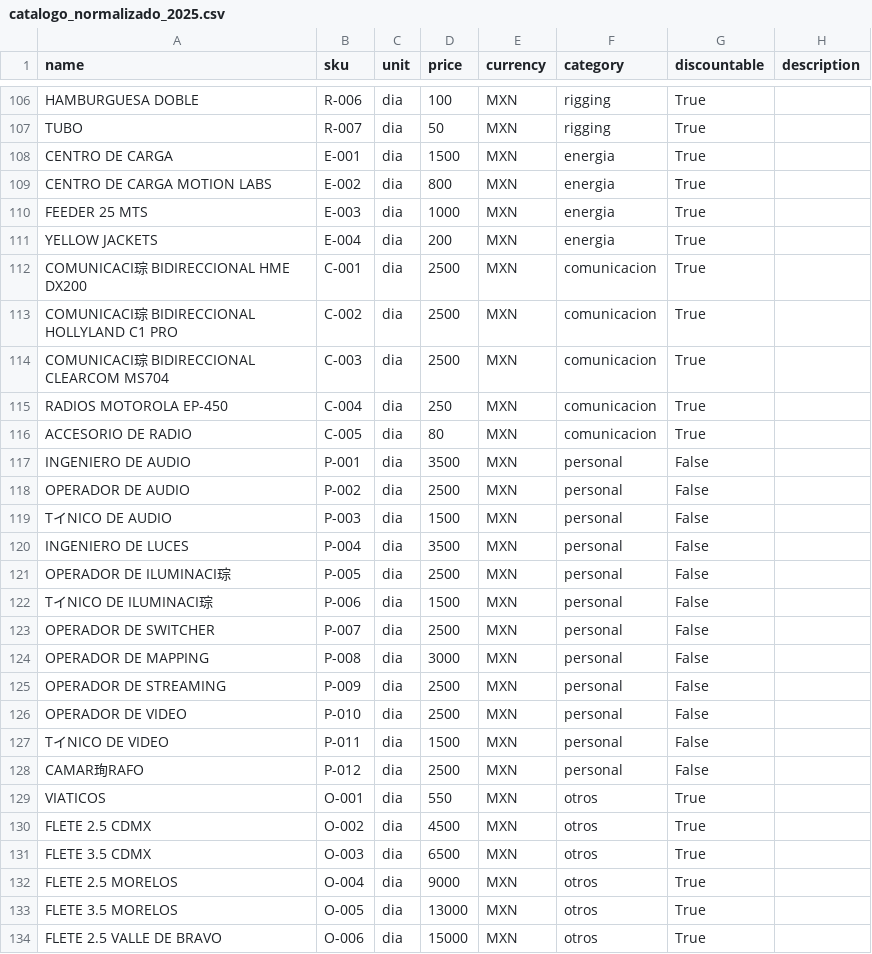
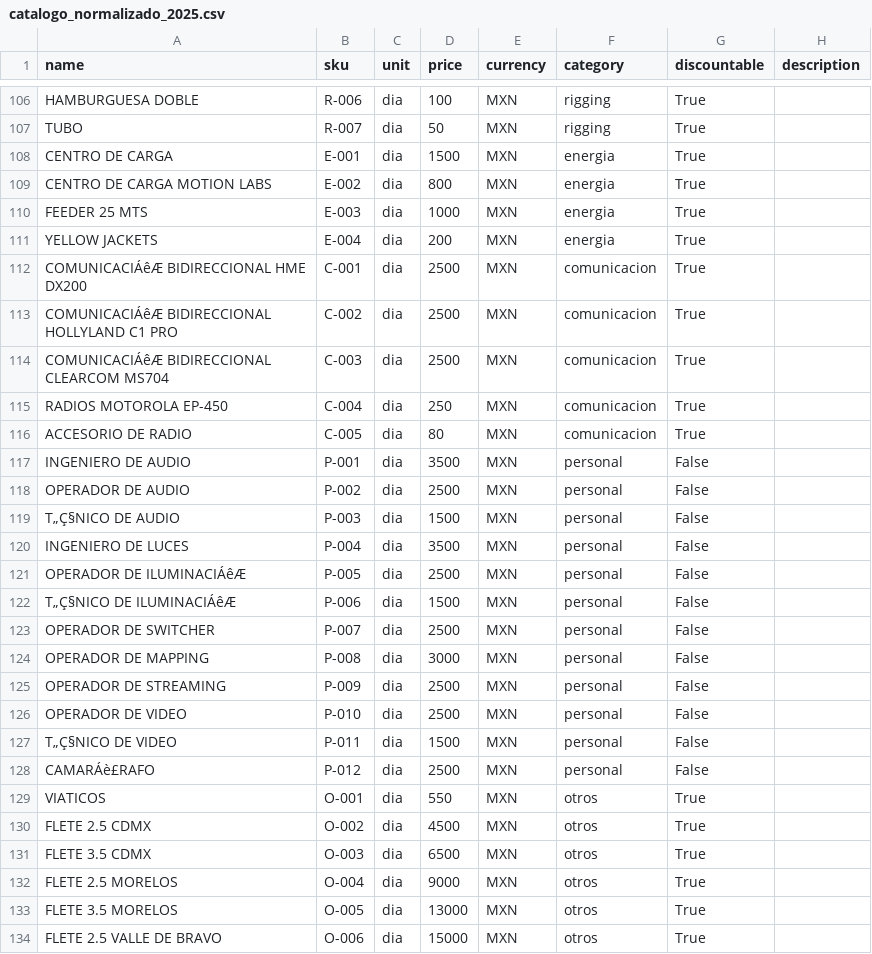
Before and after one commit to Paulgp3/cotizador-local-jp, a CSV file: data/catalogo_normalizado_2025.csv, drawn as a sheet; only a part is shown, gaps mark what is left out; the diff covers the shown part only; the diff names each change by its address in the sheet, - before the commit and + after, or states it on an @@ line.

```diff
--- a/data/catalogo_normalizado_2025.csv
+++ b/data/catalogo_normalizado_2025.csv
-A112 (name): COMUNICACI琮 BIDIRECCIONAL HME DX200
+A112 (name): COMUNICACIÁêÆ BIDIRECCIONAL HME DX200
-A113 (name): COMUNICACI琮 BIDIRECCIONAL HOLLYLAND C1 PRO
+A113 (name): COMUNICACIÁêÆ BIDIRECCIONAL HOLLYLAND C1 PRO
-A114 (name): COMUNICACI琮 BIDIRECCIONAL CLEARCOM MS704
+A114 (name): COMUNICACIÁêÆ BIDIRECCIONAL CLEARCOM MS704
-A119 (name): TイNICO DE AUDIO
+A119 (name): T„Ç§NICO DE AUDIO
-A121 (name): OPERADOR DE ILUMINACI琮
+A121 (name): OPERADOR DE ILUMINACIÁêÆ
-A122 (name): TイNICO DE ILUMINACI琮
+A122 (name): T„Ç§NICO DE ILUMINACIÁêÆ
-A127 (name): TイNICO DE VIDEO
+A127 (name): T„Ç§NICO DE VIDEO
-A128 (name): CAMAR珣RAFO
+A128 (name): CAMARÁè£RAFO
```
Also changed, not shown: 1 removed row and 12 edited cells elsewhere in this file.
